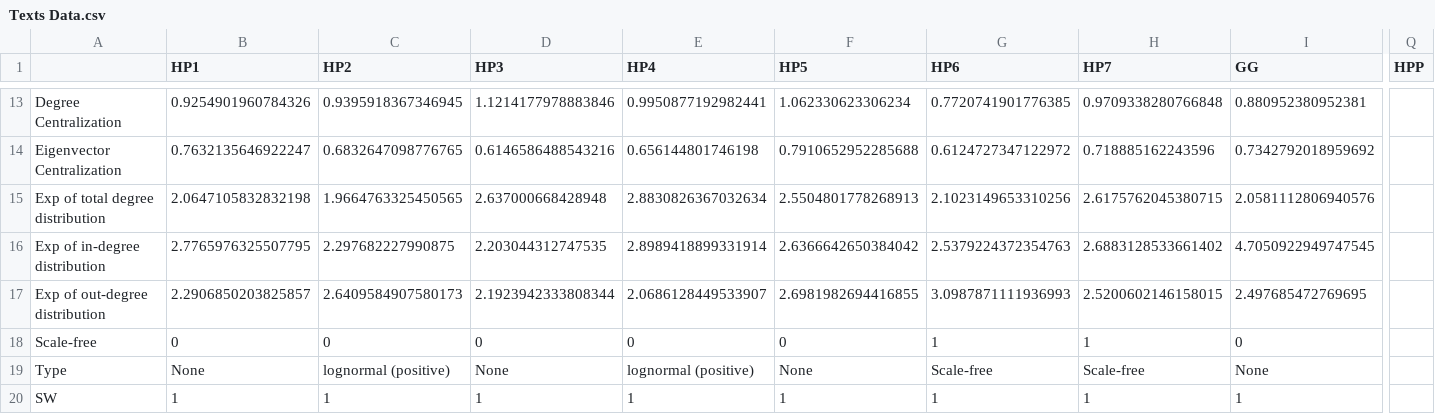
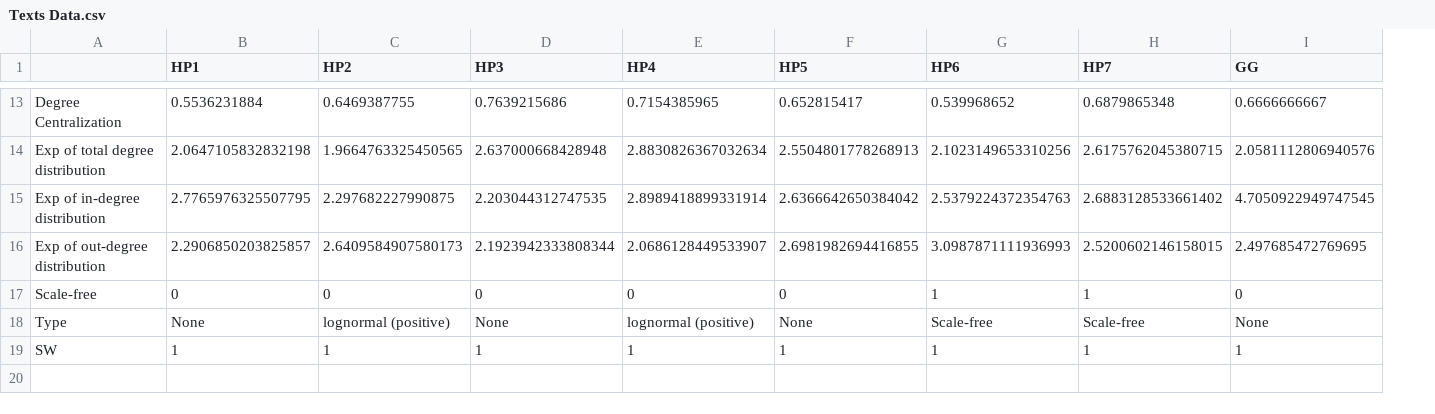
Before and after one commit to ArtyomKrivtsov/sharing-github, a CSV file: Data/Texts Data.csv, drawn as a sheet; only a part is shown, gaps mark what is left out; rows hold the shown columns only; the diff covers the shown part only; the diff names each change by its address in the sheet, - before the commit and + after, or states it on an @@ line.

```diff
--- a/Data/Texts Data.csv
+++ b/Data/Texts Data.csv
-column Q (HPP), empty
-B13 (HP1): 0.9254901960784326
+B13 (HP1): 0.5536231884
-C13 (HP2): 0.9395918367346945
+C13 (HP2): 0.6469387755
-D13 (HP3): 1.1214177978883846
+D13 (HP3): 0.7639215686
-E13 (HP4): 0.9950877192982441
+E13 (HP4): 0.7154385965
-F13 (HP5): 1.062330623306234
+F13 (HP5): 0.652815417
-G13 (HP6): 0.7720741901776385
+G13 (HP6): 0.539968652
-H13 (HP7): 0.9709338280766848
+H13 (HP7): 0.6879865348
-I13 (GG): 0.880952380952381
+I13 (GG): 0.6666666667
-row 14: Eigenvector Centralization | 0.7632135646922247 | 0.6832647098776765 | 0.6146586488543216 | 0.656144801746198 | 0.7910652952285688 | 0.6124727347122972 | 0.718885162243596 | 0.7342792018959692
```
Also changed, not shown: 37 edited cells elsewhere in this file.
